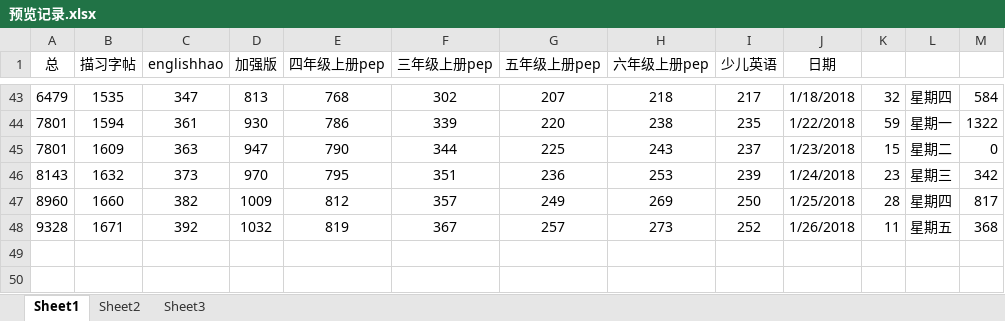
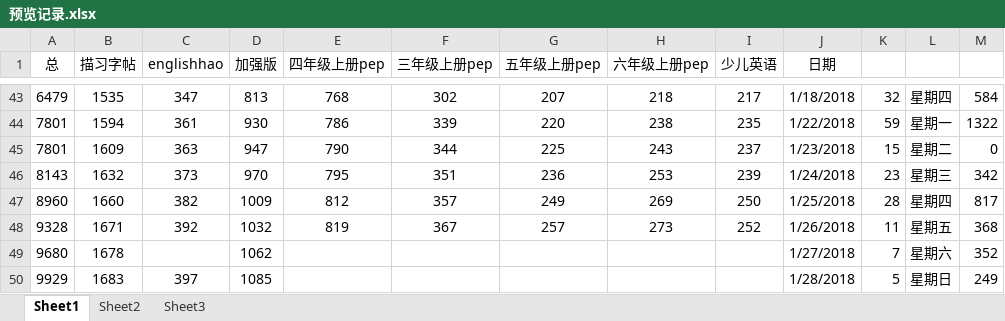
Before and after one commit to haowenbiao/AndroidProject, an Excel workbook: englishhao/预览记录.xlsx, sheet Sheet1, drawn as a sheet; only a part is shown, gaps mark what is left out; values as stored, in another font and other column widths than the file's, no borders; the diff names each change by its address in the sheet, - before the commit and + after, or states it on an @@ line.

```diff
--- a/englishhao/预览记录.xlsx (sheet Sheet1)
+++ b/englishhao/预览记录.xlsx (sheet Sheet1)
+row 49: 9680 | 1678 |  | 1062 |  |  |  |  |  | 1/27/2018 | 7 | 星期六 | 352
+row 50: 9929 | 1683 | 397 | 1085 |  |  |  |  |  | 1/28/2018 | 5 | 星期日 | 249
```
Also changed, not shown: 32 other files.
